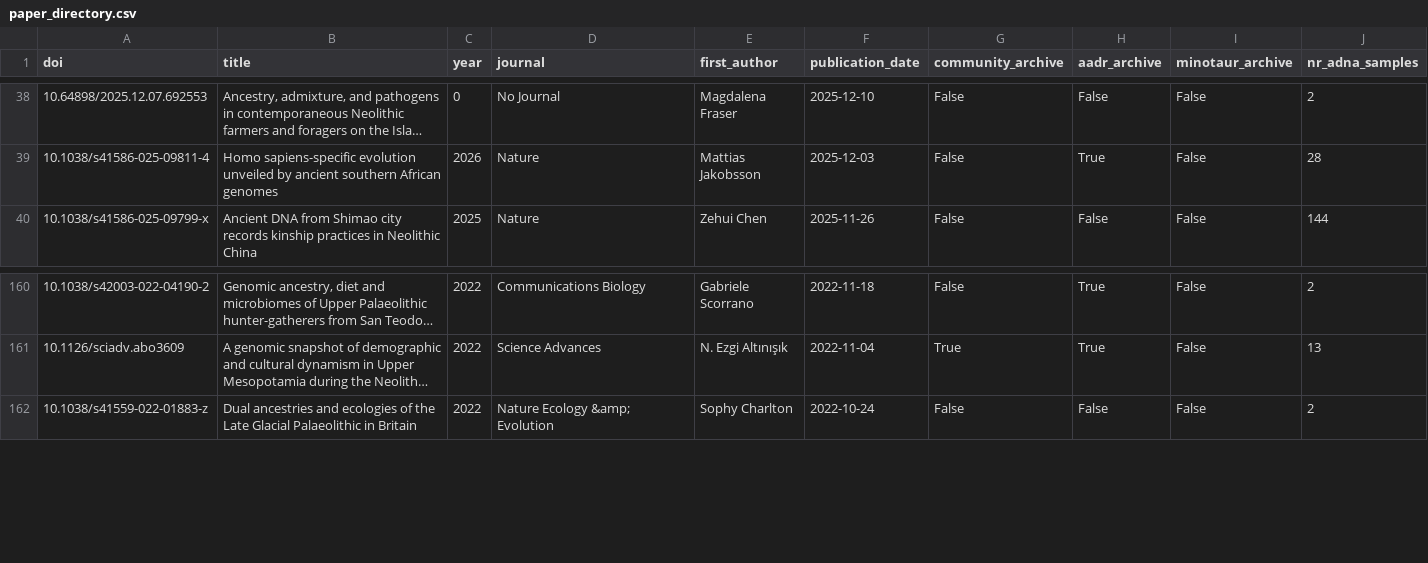
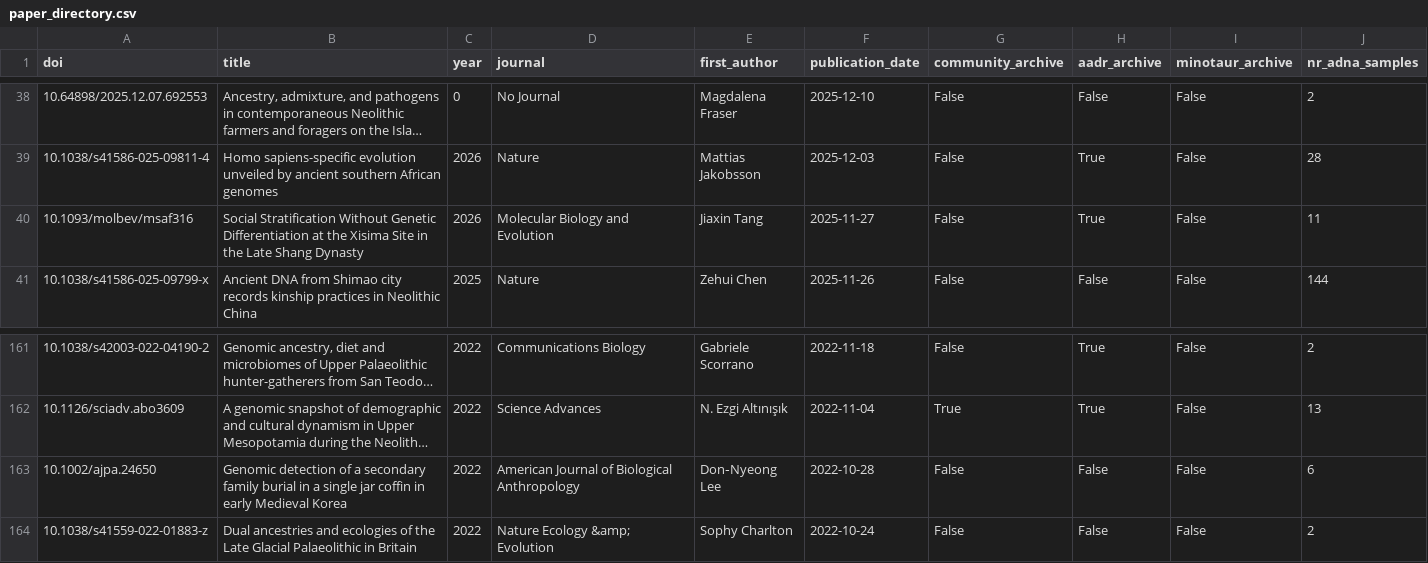
Before and after one commit to poseidon-framework/paper-directory, a CSV file: docs/paper_directory.csv, drawn as a sheet; only a part is shown, gaps mark what is left out; long unchanged cells end in …; the diff names each change by its address in the sheet, - before the commit and + after, or states it on an @@ line.

```diff
--- a/docs/paper_directory.csv
+++ b/docs/paper_directory.csv
+row 40: 10.1093/molbev/msaf316 | Social Stratification Without Genetic Differentiation at the Xisima Site in the Late Shang Dynasty | 2026 | Molecular Biology and Evolution | Jiaxin Tang | 2025-11-27 | False | True | False | 11
+row 163: 10.1002/ajpa.24650 | Genomic detection of a secondary family burial in a single jar coffin in early Medieval Korea | 2022 | American Journal of Biological Anthropology | Don‐Nyeong Lee | 2022-10-28 | False | False | False | 6
```
Also changed, not shown: 2 other files.
